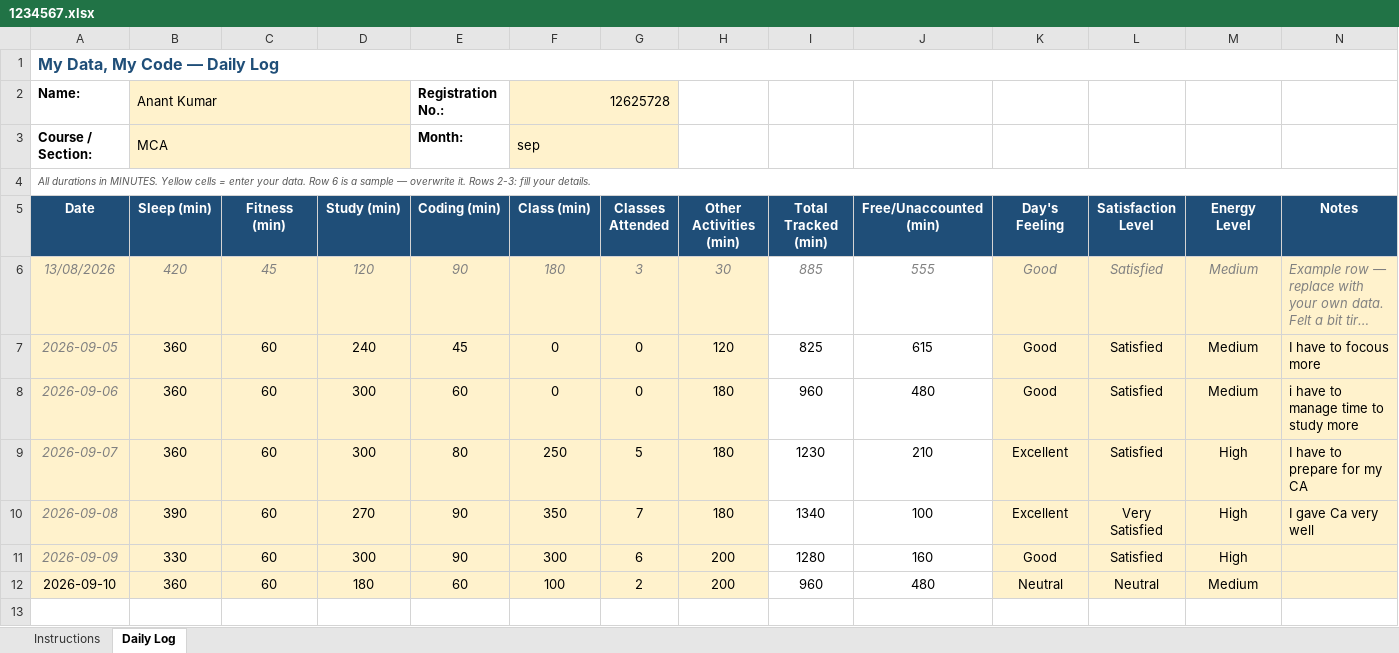
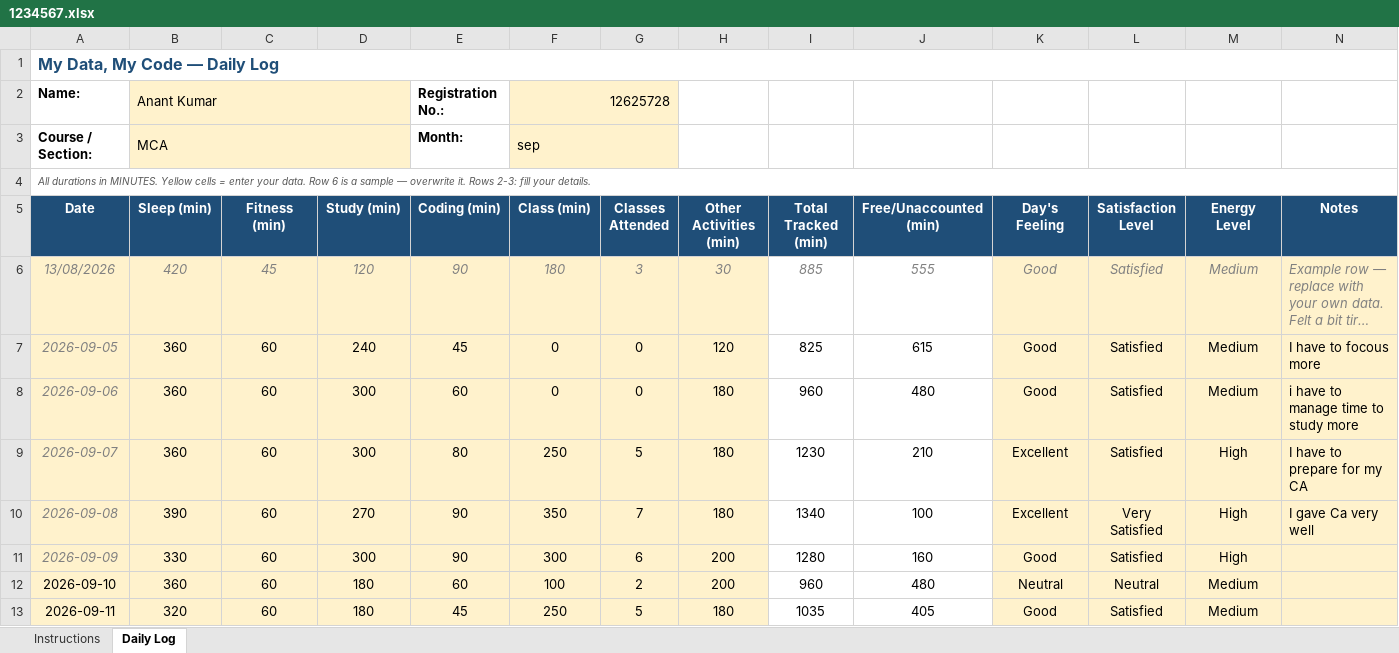
Before and after one commit to anantkumar03032005-dot/CAP776, an Excel workbook: 1234567.xlsx, sheet Daily Log, drawn as a sheet; long unchanged cells end in …; values as stored, in another font and other column widths than the file's, no borders; conditional formats not drawn; the diff names each change by its address in the sheet, - before the commit and + after, or states it on an @@ line.

Commit message:
update daily log

```diff
--- a/1234567.xlsx (sheet Daily Log)
+++ b/1234567.xlsx (sheet Daily Log)
+row 13: 2026-09-11 | 320 | 60 | 180 | 45 | 250 | 5 | 180 | 1035 | 405 | Good | Satisfied | Medium
```
